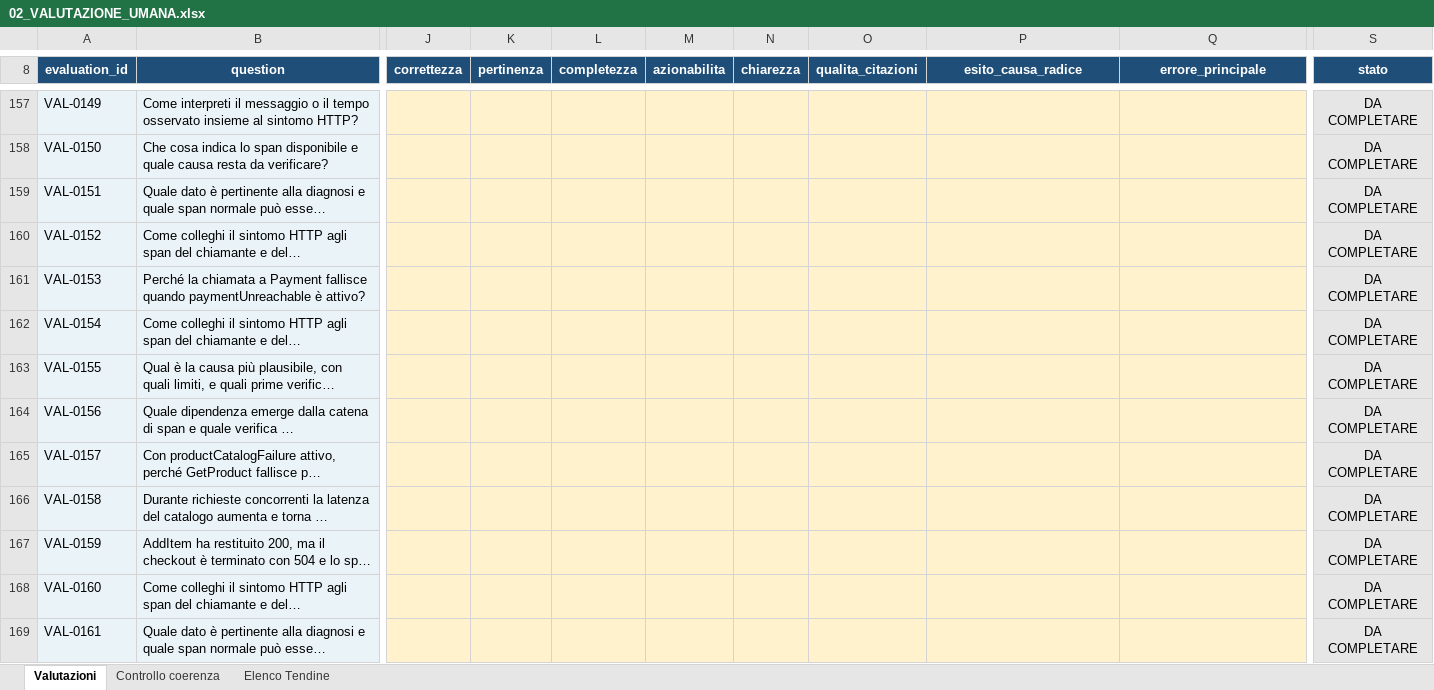
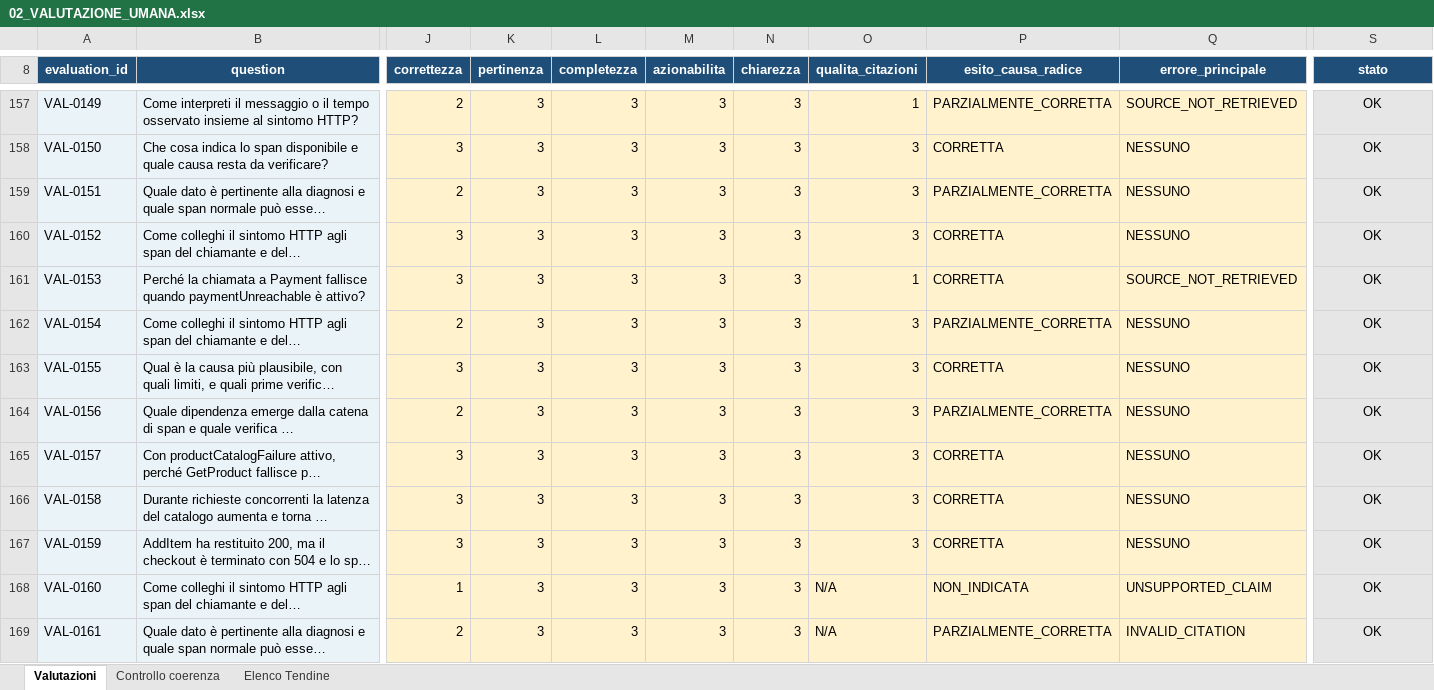
Before and after one commit to cosimomariano/RAG_troubleshooting_assistant, an Excel workbook: thesis_evidence/validazione_umana/02_VALUTAZIONE_UMANA.xlsx, sheet Valutazioni, drawn as a sheet; only a part is shown, gaps mark what is left out; long unchanged cells end in …; values as stored, in another font and other column widths than the file's, no borders; conditional formats not drawn; the diff covers the shown part only; the diff names each change by its address in the sheet, - before the commit and + after, or states it on an @@ line.

```diff
--- a/thesis_evidence/validazione_umana/02_VALUTAZIONE_UMANA.xlsx (sheet Valutazioni)
+++ b/thesis_evidence/validazione_umana/02_VALUTAZIONE_UMANA.xlsx (sheet Valutazioni)
-J157 (correttezza): (empty)
+J157 (correttezza): 2
-K157:K169 (pertinenza): (empty)
+K157:K169 (pertinenza): 3
-L157:L169 (completezza): (empty)
+L157:L169 (completezza): 3
-M157:M169 (azionabilita): (empty)
+M157:M169 (azionabilita): 3
-N157:N169 (chiarezza): (empty)
+N157:N169 (chiarezza): 3
-O157 (qualita_citazioni): (empty)
+O157 (qualita_citazioni): 1
-P157 (esito_causa_radice): (empty)
+P157 (esito_causa_radice): PARZIALMENTE_CORRETTA
-Q157 (errore_principale): (empty)
+Q157 (errore_principale): SOURCE_NOT_RETRIEVED
-S157:S169 (stato): DA COMPLETARE
+S157:S169 (stato): OK
-J158 (correttezza): (empty)
+J158 (correttezza): 3
-O158:O160 (qualita_citazioni): (empty)
+O158:O160 (qualita_citazioni): 3
-P158 (esito_causa_radice): (empty)
+P158 (esito_causa_radice): CORRETTA
-Q158:Q160 (errore_principale): (empty)
+Q158:Q160 (errore_principale): NESSUNO
-J159 (correttezza): (empty)
+J159 (correttezza): 2
-P159 (esito_causa_radice): (empty)
+P159 (esito_causa_radice): PARZIALMENTE_CORRETTA
-J160:J161 (correttezza): (empty)
+J160:J161 (correttezza): 3
-P160:P161 (esito_causa_radice): (empty)
+P160:P161 (esito_causa_radice): CORRETTA
-O161 (qualita_citazioni): (empty)
+O161 (qualita_citazioni): 1
-Q161 (errore_principale): (empty)
+Q161 (errore_principale): SOURCE_NOT_RETRIEVED
-J162 (correttezza): (empty)
+J162 (correttezza): 2
-O162:O167 (qualita_citazioni): (empty)
+O162:O167 (qualita_citazioni): 3
-P162 (esito_causa_radice): (empty)
+P162 (esito_causa_radice): PARZIALMENTE_CORRETTA
-Q162:Q167 (errore_principale): (empty)
+Q162:Q167 (errore_principale): NESSUNO
-J163 (correttezza): (empty)
+J163 (correttezza): 3
-P163 (esito_causa_radice): (empty)
+P163 (esito_causa_radice): CORRETTA
-J164 (correttezza): (empty)
+J164 (correttezza): 2
-P164 (esito_causa_radice): (empty)
+P164 (esito_causa_radice): PARZIALMENTE_CORRETTA
-J165:J167 (correttezza): (empty)
+J165:J167 (correttezza): 3
-P165:P167 (esito_causa_radice): (empty)
+P165:P167 (esito_causa_radice): CORRETTA
-J168 (correttezza): (empty)
+J168 (correttezza): 1
-O168:O169 (qualita_citazioni): (empty)
+O168:O169 (qualita_citazioni): N/A
-P168 (esito_causa_radice): (empty)
+P168 (esito_causa_radice): NON_INDICATA
-Q168 (errore_principale): (empty)
+Q168 (errore_principale): UNSUPPORTED_CLAIM
-J169 (correttezza): (empty)
+J169 (correttezza): 2
-P169 (esito_causa_radice): (empty)
+P169 (esito_causa_radice): PARZIALMENTE_CORRETTA
-Q169 (errore_principale): (empty)
+Q169 (errore_principale): INVALID_CITATION
```
Also changed, not shown: 181 edited cells elsewhere in this sheet, 1 other file.
